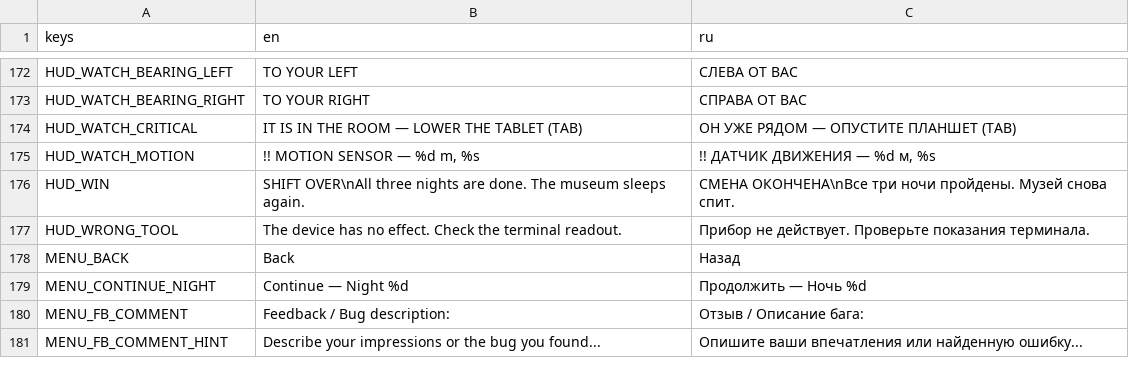
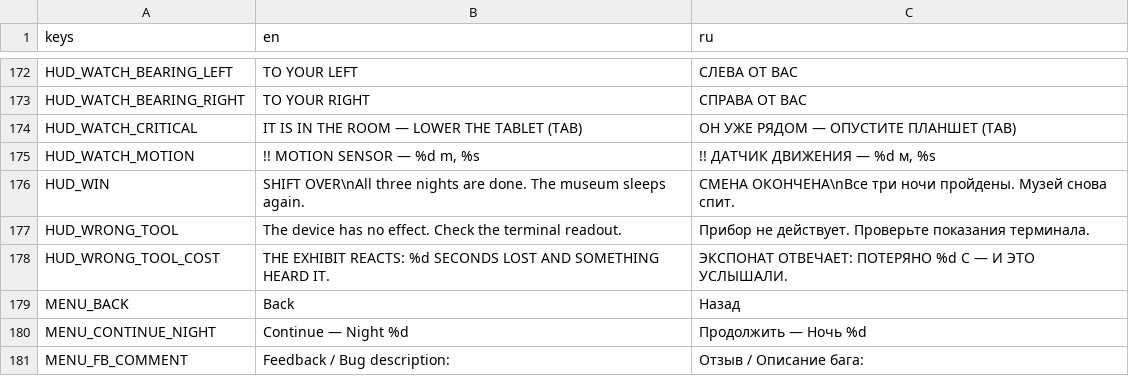
Before and after one commit to sergltvn-rgb/museum-liminal-v-0.9.4, a CSV file: localization/game.csv, drawn as a sheet; only a part is shown, gaps mark what is left out; the shorter side is filled out with more unchanged rows; the diff names each change by its address in the sheet, - before the commit and + after, or states it on an @@ line.

Commit message:
incident: the wrong device costs the night and calls the Curator

```diff
--- a/localization/game.csv
+++ b/localization/game.csv
+row 178: HUD_WRONG_TOOL_COST | THE EXHIBIT REACTS: %d SECONDS LOST AND SOMETHING HEARD IT. | ЭКСПОНАТ ОТВЕЧАЕТ: ПОТЕРЯНО %d С — И ЭТО УСЛЫШАЛИ.
```
Also changed, not shown: 4 other files.
